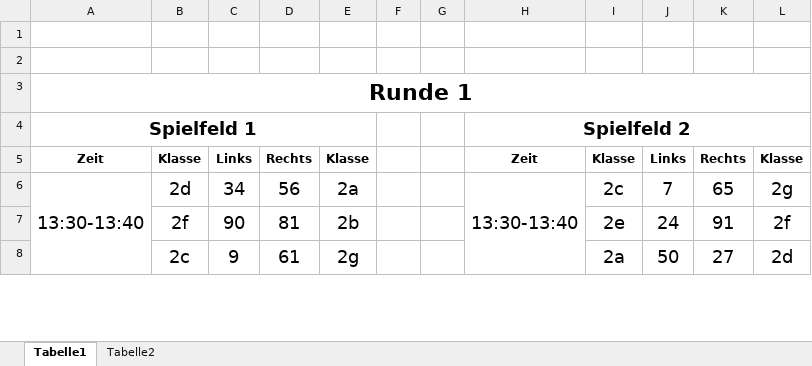
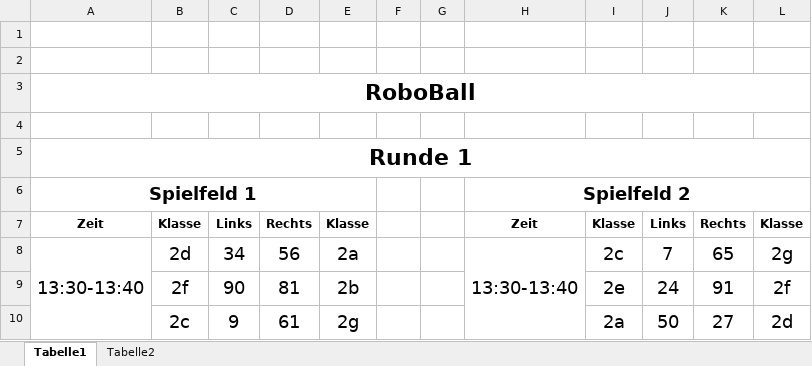
Before and after one commit to camillagretsch/KWI-RoboChallenge, an Excel workbook: RB_Spielplan.xlsx, sheet Tabelle1, drawn as a sheet; only a part is shown; values as stored, in another font and other column widths than the file's, no borders; charts and pictures and conditional formats not drawn; addresses are those after the commit; the diff names each change by its address in the sheet, - before the commit and + after, or states it on an @@ line.

```diff
--- a/RB_Spielplan.xlsx (sheet Tabelle1)
+++ b/RB_Spielplan.xlsx (sheet Tabelle1)
+row 1:  | FALSE | FALSE | FALSE | FALSE |  |  |  | FALSE | FALSE | TRUE
-row 2:  | TRUE | TRUE | TRUE | TRUE |  |  |  | TRUE | TRUE | TRUE
+row 2: (empty)
+row 3: RoboBall
```
Also changed, not shown: KWI-RoboChallenge_Rangliste.xlsx, MIO_Spielplan.xlsx, 2 other files.
